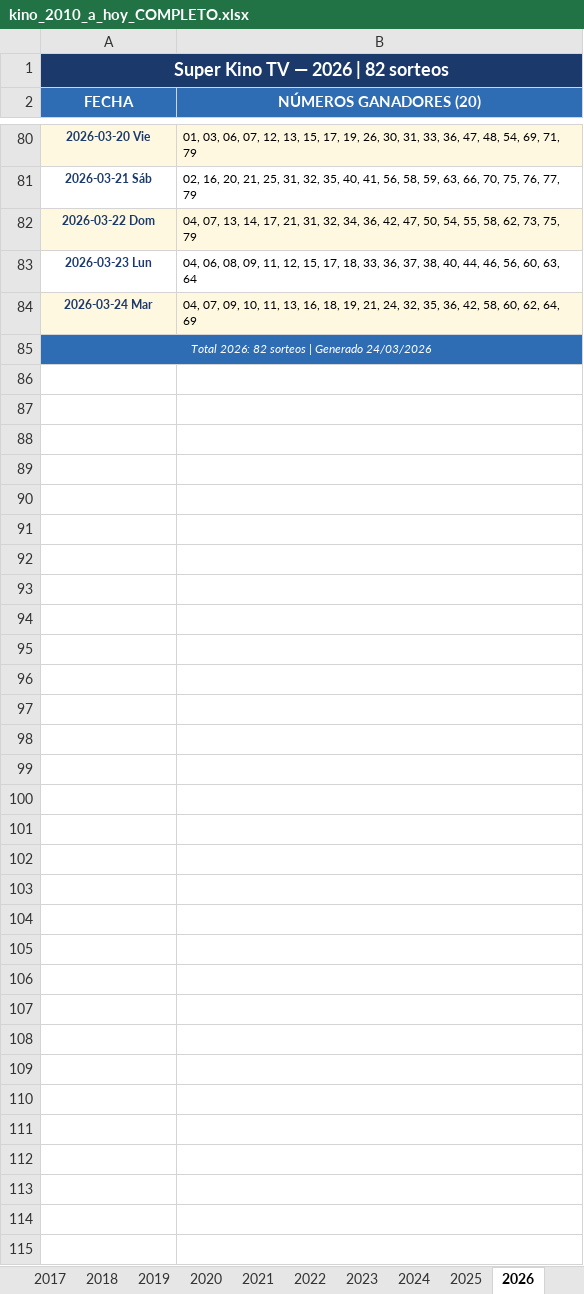
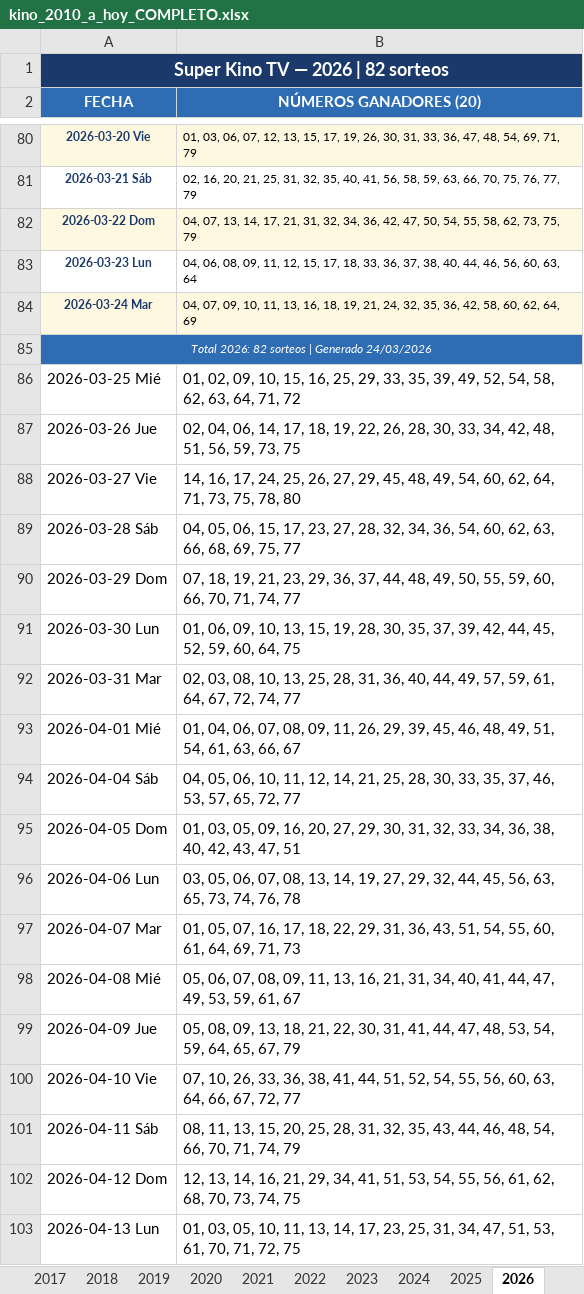
Before and after one commit to Virgax/LOTOMAN, an Excel workbook: data/kino_2010_a_hoy_COMPLETO.xlsx, sheet 2026, drawn as a sheet; only a part is shown, gaps mark what is left out; values as stored, in another font and other column widths than the file's, no borders; the diff covers the shown part only; the diff names each change by its address in the sheet, - before the commit and + after, or states it on an @@ line.

```diff
--- a/data/kino_2010_a_hoy_COMPLETO.xlsx (sheet 2026)
+++ b/data/kino_2010_a_hoy_COMPLETO.xlsx (sheet 2026)
+row 86: 2026-03-25 Mié | 01, 02, 09, 10, 15, 16, 25, 29, 33, 35, 39, 49, 52, 54, 58, 62, 63, 64, 71, 72
+row 87: 2026-03-26 Jue | 02, 04, 06, 14, 17, 18, 19, 22, 26, 28, 30, 33, 34, 42, 48, 51, 56, 59, 73, 75
+row 88: 2026-03-27 Vie | 14, 16, 17, 24, 25, 26, 27, 29, 45, 48, 49, 54, 60, 62, 64, 71, 73, 75, 78, 80
+row 89: 2026-03-28 Sáb | 04, 05, 06, 15, 17, 23, 27, 28, 32, 34, 36, 54, 60, 62, 63, 66, 68, 69, 75, 77
+row 90: 2026-03-29 Dom | 07, 18, 19, 21, 23, 29, 36, 37, 44, 48, 49, 50, 55, 59, 60, 66, 70, 71, 74, 77
+row 91: 2026-03-30 Lun | 01, 06, 09, 10, 13, 15, 19, 28, 30, 35, 37, 39, 42, 44, 45, 52, 59, 60, 64, 75
+row 92: 2026-03-31 Mar | 02, 03, 08, 10, 13, 25, 28, 31, 36, 40, 44, 49, 57, 59, 61, 64, 67, 72, 74, 77
+row 93: 2026-04-01 Mié | 01, 04, 06, 07, 08, 09, 11, 26, 29, 39, 45, 46, 48, 49, 51, 54, 61, 63, 66, 67
+row 94: 2026-04-04 Sáb | 04, 05, 06, 10, 11, 12, 14, 21, 25, 28, 30, 33, 35, 37, 46, 53, 57, 65, 72, 77
+row 95: 2026-04-05 Dom | 01, 03, 05, 09, 16, 20, 27, 29, 30, 31, 32, 33, 34, 36, 38, 40, 42, 43, 47, 51
+row 96: 2026-04-06 Lun | 03, 05, 06, 07, 08, 13, 14, 19, 27, 29, 32, 44, 45, 56, 63, 65, 73, 74, 76, 78
+row 97: 2026-04-07 Mar | 01, 05, 07, 16, 17, 18, 22, 29, 31, 36, 43, 51, 54, 55, 60, 61, 64, 69, 71, 73
+row 98: 2026-04-08 Mié | 05, 06, 07, 08, 09, 11, 13, 16, 21, 31, 34, 40, 41, 44, 47, 49, 53, 59, 61, 67
+row 99: 2026-04-09 Jue | 05, 08, 09, 13, 18, 21, 22, 30, 31, 41, 44, 47, 48, 53, 54, 59, 64, 65, 67, 79
+row 100: 2026-04-10 Vie | 07, 10, 26, 33, 36, 38, 41, 44, 51, 52, 54, 55, 56, 60, 63, 64, 66, 67, 72, 77
+row 101: 2026-04-11 Sáb | 08, 11, 13, 15, 20, 25, 28, 31, 32, 35, 43, 44, 46, 48, 54, 66, 70, 71, 74, 79
+row 102: 2026-04-12 Dom | 12, 13, 14, 16, 21, 29, 34, 41, 51, 53, 54, 55, 56, 61, 62, 68, 70, 73, 74, 75
+row 103: 2026-04-13 Lun | 01, 03, 05, 10, 11, 13, 14, 17, 23, 25, 31, 34, 47, 51, 53, 61, 70, 71, 72, 75
```
Also changed, not shown: 133 added rows elsewhere in this sheet.
